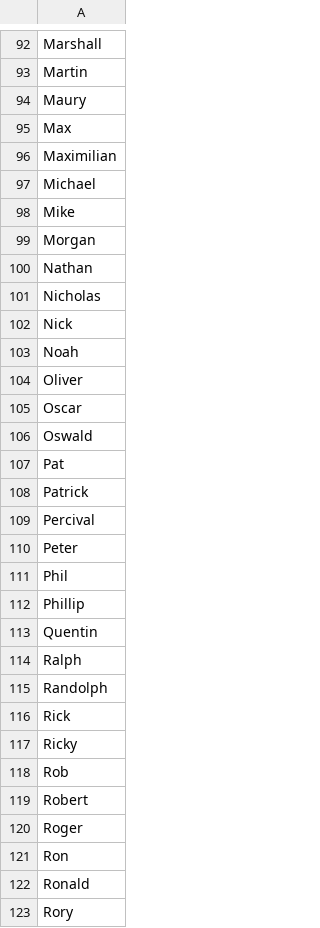
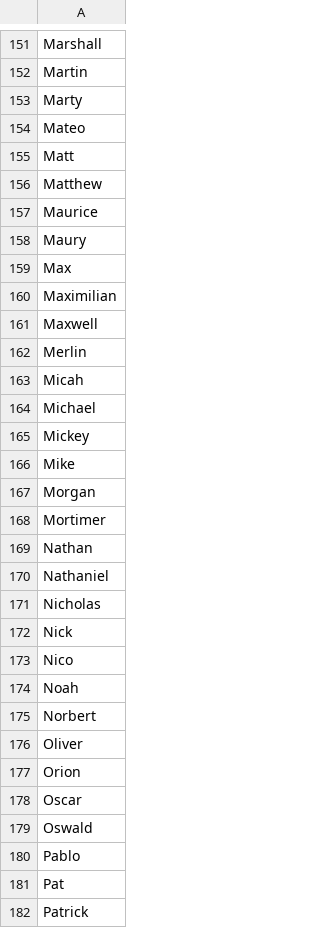
Before and after one commit to Viktor-Butkovich/Second-Earth-game, a CSV file: text/flavor_minister_first_names_male_generic.csv, drawn as a sheet; only a part is shown, gaps mark what is left out; the shorter side is filled out with more unchanged rows; the diff covers the shown part only.

```diff
--- a/text/flavor_minister_first_names_male_generic.csv
+++ b/text/flavor_minister_first_names_male_generic.csv
@@ -93,2 +152,7 @@ Marshall
 Martin
+Marty
+Mateo
+Matt
+Matthew
+Maurice
 Maury
@@ -96,12 +160,22 @@ Max
 Maximilian
+Maxwell
+Merlin
+Micah
 Michael
+Mickey
 Mike
 Morgan
+Mortimer
 Nathan
+Nathaniel
 Nicholas
 Nick
+Nico
 Noah
+Norbert
 Oliver
+Orion
 Oscar
 Oswald
+Pablo
 Pat
```
Also changed, not shown: 87 added rows elsewhere in this file, text/flavor_minister_first_names_female_generic.csv, text/flavor_minister_last_names.csv.
